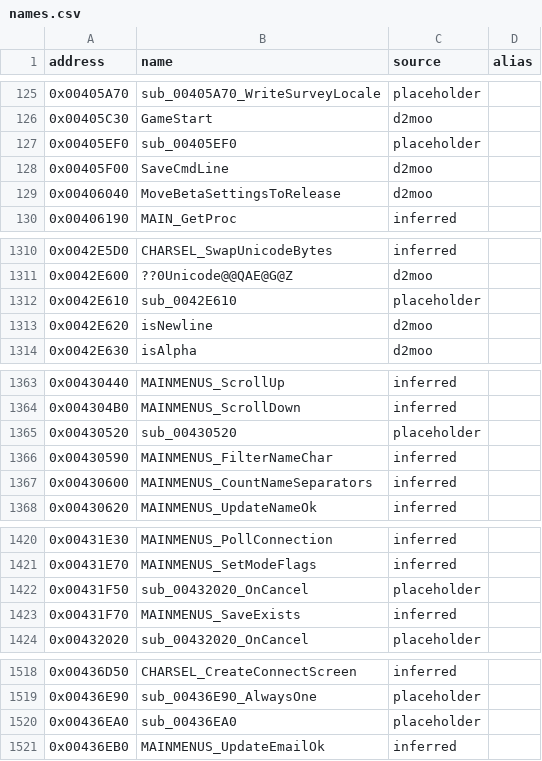
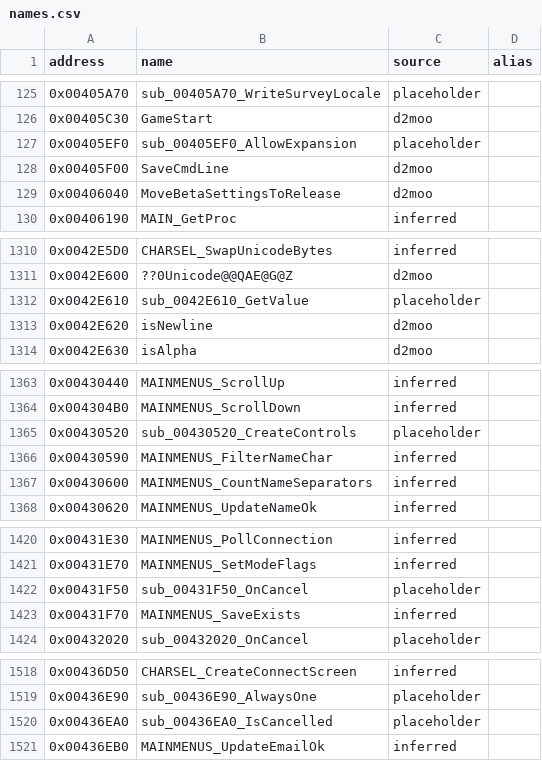
Before and after one commit to CaptainLegbreak/Iblis-Codex, a CSV file: names.csv, drawn as a sheet; only a part is shown, gaps mark what is left out; the diff covers the shown part only.

```diff
--- a/names.csv
+++ b/names.csv
@@ -126,3 +126,3 @@ address,name,source,alias
 0x00405C30,GameStart,d2moo,
-0x00405EF0,sub_00405EF0,placeholder,
+0x00405EF0,sub_00405EF0_AllowExpansion,placeholder,
 0x00405F00,SaveCmdLine,d2moo,
@@ -1311,3 +1311,3 @@ address,name,source,alias
 0x0042E600,??0Unicode@@QAE@G@Z,d2moo,
-0x0042E610,sub_0042E610,placeholder,
+0x0042E610,sub_0042E610_GetValue,placeholder,
 0x0042E620,isNewline,d2moo,
@@ -1364,3 +1364,3 @@ address,name,source,alias
 0x004304B0,MAINMENUS_ScrollDown,inferred,
-0x00430520,sub_00430520,placeholder,
+0x00430520,sub_00430520_CreateControls,placeholder,
 0x00430590,MAINMENUS_FilterNameChar,inferred,
@@ -1421,3 +1421,3 @@ address,name,source,alias
 0x00431E70,MAINMENUS_SetModeFlags,inferred,
-0x00431F50,sub_00432020_OnCancel,placeholder,
+0x00431F50,sub_00431F50_OnCancel,placeholder,
 0x00431F70,MAINMENUS_SaveExists,inferred,
@@ -1519,3 +1519,3 @@ address,name,source,alias
 0x00436E90,sub_00436E90_AlwaysOne,placeholder,
-0x00436EA0,sub_00436EA0,placeholder,
+0x00436EA0,sub_00436EA0_IsCancelled,placeholder,
 0x00436EB0,MAINMENUS_UpdateEmailOk,inferred,
```
Also changed, not shown: 15 edited cells elsewhere in this file, 17 other files.
